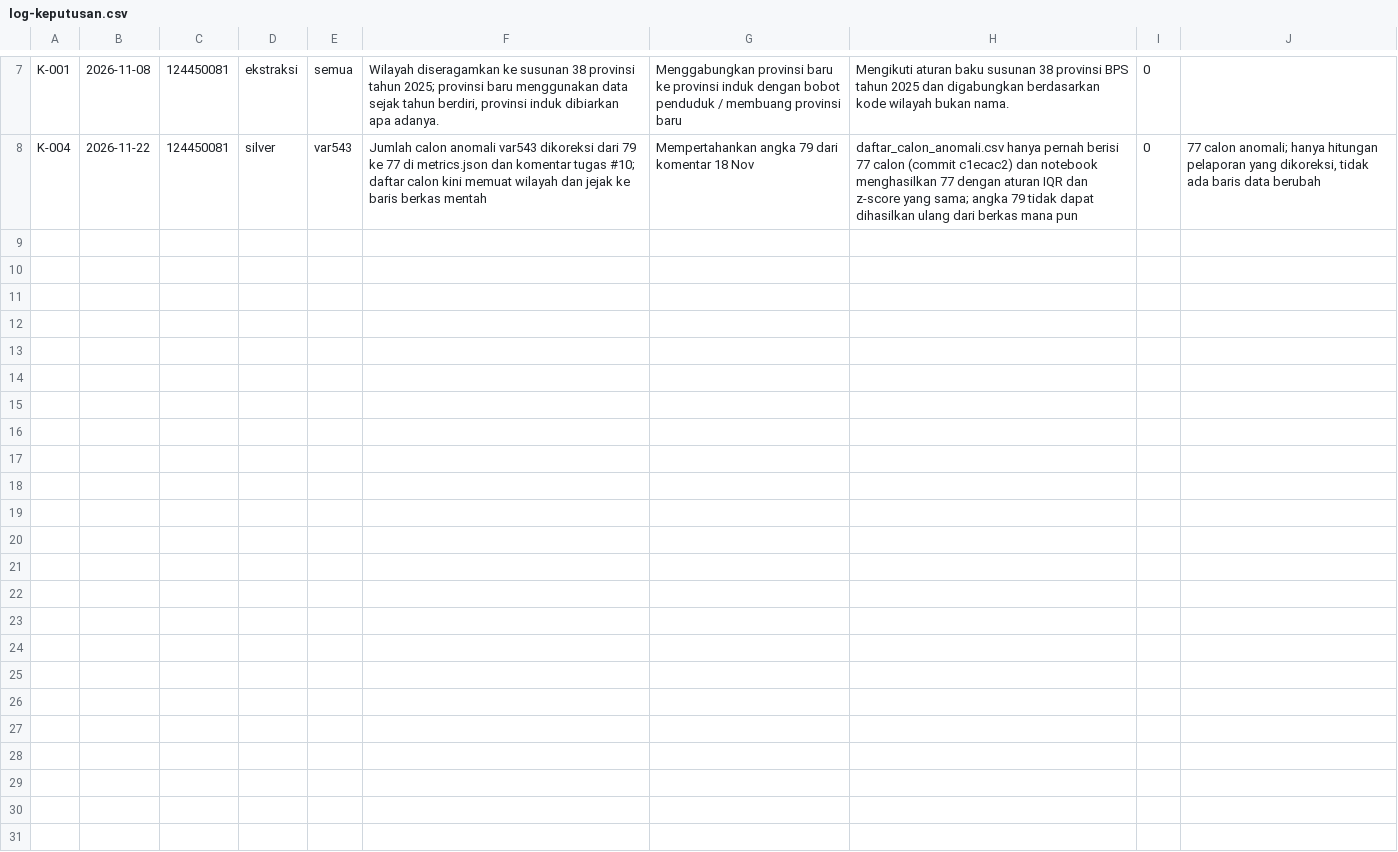
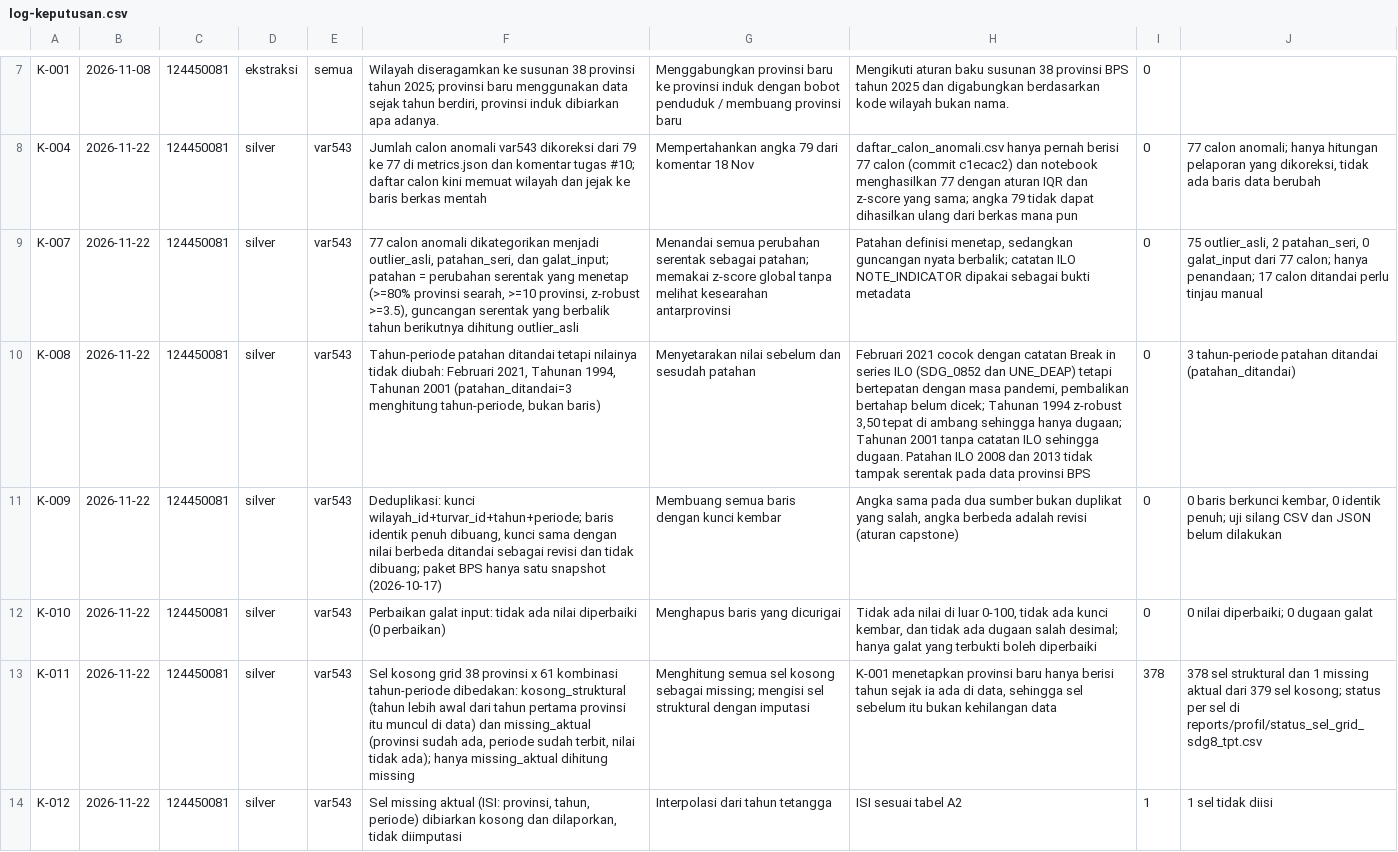
Before and after one commit to bryanpaskahtelaumbanua/capstone-dw-kelompok-11, a CSV file: log-keputusan.csv, drawn as a sheet; only a part is shown, gaps mark what is left out; the diff names each change by its address in the sheet, - before the commit and + after, or states it on an @@ line.

Commit message:
Revisi #12: status sel grid (struktural vs missing aktual), persen terisi per tahun, koreksi outlier_ditandai

```diff
--- a/log-keputusan.csv
+++ b/log-keputusan.csv
+row 9: K-007 | 2026-11-22 | 124450081 | silver | var543 | 77 calon anomali dikategorikan menjadi outlier_asli, patahan_seri, dan galat_input; patahan = perubahan serentak yang menetap (>=80% provinsi searah, >=10 provinsi, z-robust >=3.5), guncangan serentak yang berbalik tahun berikutnya dihitung outlier_asli | Menandai semua perubahan serentak sebagai patahan; memakai z-score global tanpa melihat kesearahan antarprovinsi | Patahan definisi menetap, sedangkan guncangan nyata berbalik; catatan ILO NOTE_INDICATOR dipakai sebagai bukti metadata | 0 | 75 outlier_asli, 2 patahan_seri, 0 galat_input dari 77 calon; hanya penandaan; 17 calon ditandai perlu tinjau manual
+row 10: K-008 | 2026-11-22 | 124450081 | silver | var543 | Tahun-periode patahan ditandai tetapi nilainya tidak diubah: Februari 2021, Tahunan 1994, Tahunan 2001 (patahan_ditandai=3 menghitung tahun-periode, bukan baris) | Menyetarakan nilai sebelum dan sesudah patahan | Februari 2021 cocok dengan catatan Break in series ILO (SDG_0852 dan UNE_DEAP) tetapi bertepatan dengan masa pandemi, pembalikan bertahap belum dicek; Tahunan 1994 z-robust 3,50 tepat di ambang sehingga hanya dugaan; Tahunan 2001 tanpa catatan ILO sehingga dugaan. Patahan ILO 2008 dan 2013 tidak tampak serentak pada data provinsi BPS | 0 | 3 tahun-periode patahan ditandai (patahan_ditandai)
+row 11: K-009 | 2026-11-22 | 124450081 | silver | var543 | Deduplikasi: kunci wilayah_id+turvar_id+tahun+periode; baris identik penuh dibuang, kunci sama dengan nilai berbeda ditandai sebagai revisi dan tidak dibuang; paket BPS hanya satu snapshot (2026-10-17) | Membuang semua baris dengan kunci kembar | Angka sama pada dua sumber bukan duplikat yang salah, angka berbeda adalah revisi (aturan capstone) | 0 | 0 baris berkunci kembar, 0 identik penuh; uji silang CSV dan JSON belum dilakukan
+row 12: K-010 | 2026-11-22 | 124450081 | silver | var543 | Perbaikan galat input: tidak ada nilai diperbaiki (0 perbaikan) | Menghapus baris yang dicurigai | Tidak ada nilai di luar 0-100, tidak ada kunci kembar, dan tidak ada dugaan salah desimal; hanya galat yang terbukti boleh diperbaiki | 0 | 0 nilai diperbaiki; 0 dugaan galat
+row 13: K-011 | 2026-11-22 | 124450081 | silver | var543 | Sel kosong grid 38 provinsi x 61 kombinasi tahun-periode dibedakan: kosong_struktural (tahun lebih awal dari tahun pertama provinsi itu muncul di data) dan missing_aktual (provinsi sudah ada, periode sudah terbit, nilai tidak ada); hanya missing_aktual dihitung missing | Menghitung semua sel kosong sebagai missing; mengisi sel struktural dengan imputasi | K-001 menetapkan provinsi baru hanya berisi tahun sejak ia ada di data, sehingga sel sebelum itu bukan kehilangan data | 378 | 378 sel struktural dan 1 missing aktual dari 379 sel kosong; status per sel di reports/profil/status_sel_grid_sdg8_tpt.csv
+row 14: K-012 | 2026-11-22 | 124450081 | silver | var543 | Sel missing aktual (ISI: provinsi, tahun, periode) dibiarkan kosong dan dilaporkan, tidak diimputasi | Interpolasi dari tahun tetangga | ISI sesuai tabel A2 | 1 | 1 sel tidak diisi
```
Also changed, not shown: 7 other files.
